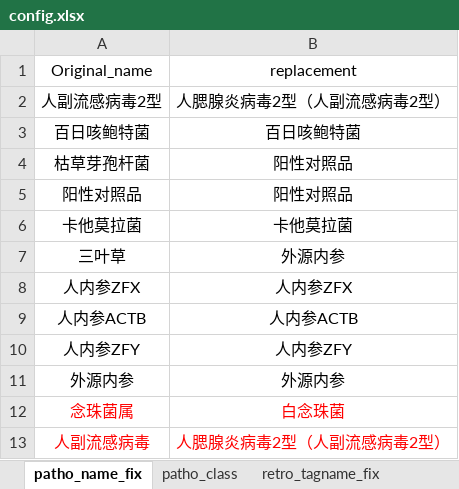
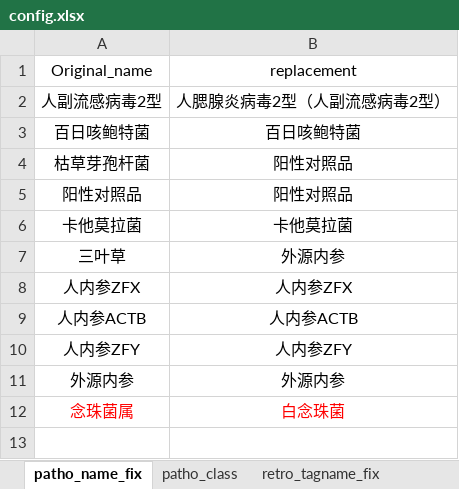
Before and after one commit to xin-bang/QC_check_report, an Excel workbook: 00_raw_data/config.xlsx, sheet patho_name_fix, drawn as a sheet; values as stored, in another font and other column widths than the file's, no borders; the diff names each change by its address in the sheet, - before the commit and + after, or states it on an @@ line.

```diff
--- a/00_raw_data/config.xlsx (sheet patho_name_fix)
+++ b/00_raw_data/config.xlsx (sheet patho_name_fix)
-row 13: 人副流感病毒 | 人腮腺炎病毒2型（人副流感病毒2型）
```
Also changed, not shown: 01_orther_info/副本质量部流程更新内容-T2P3企参盘-20240910.xlsx, Test_QC_result.xlsx, 7 other files.
